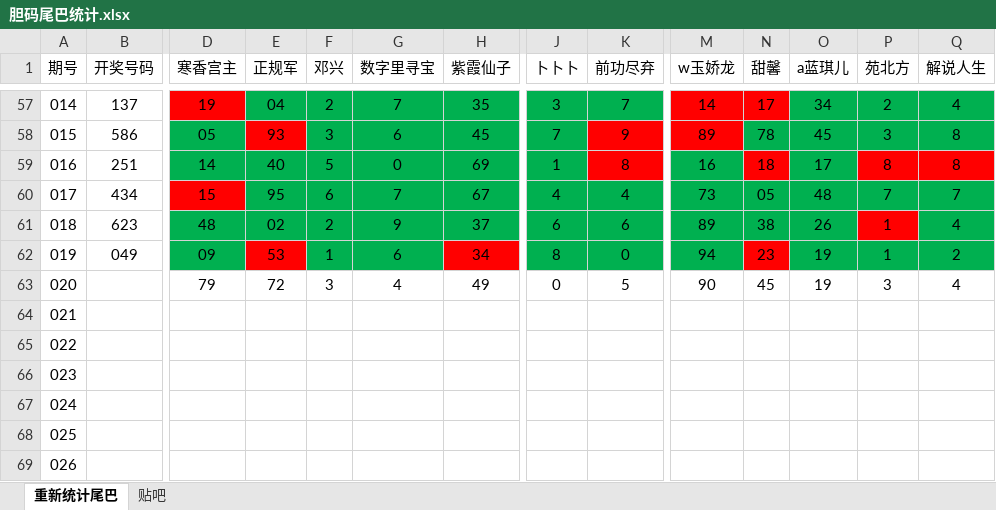
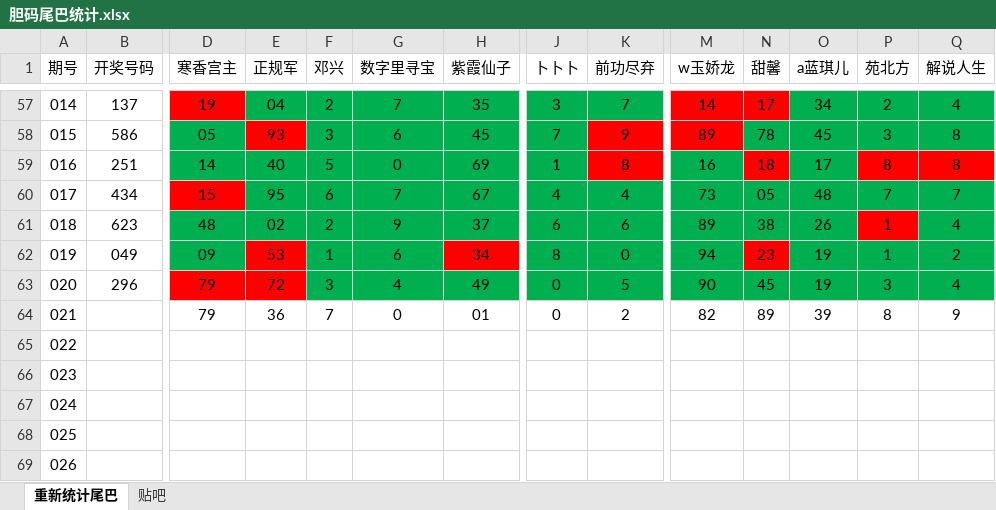
Before and after one commit to huahua495/Third3DOpenNums, an Excel workbook: src/lottery/third3d/胆码尾巴统计.xlsx, sheet 重新统计尾巴, drawn as a sheet; only a part is shown, gaps mark what is left out; values as stored, in another font and other column widths than the file's, no borders; the diff covers the shown part only; the diff names each change by its address in the sheet, - before the commit and + after, or states it on an @@ line.

Commit message:
2020/01/21  胆码尾号统计

```diff
--- a/src/lottery/third3d/胆码尾巴统计.xlsx (sheet 重新统计尾巴)
+++ b/src/lottery/third3d/胆码尾巴统计.xlsx (sheet 重新统计尾巴)
-B63 (开奖号码): (empty)
+B63 (开奖号码): 296
-D63:E63 fill: none
+D63:E63 fill: #FF0000
-F63:K63 fill: none
+F63:K63 fill: #00B050
-M63:Q63 fill: none
+M63:Q63 fill: #00B050
-D64 (寒香宫主): (empty)
+D64 (寒香宫主): 79
-E64 (正规军): (empty)
+E64 (正规军): 36
-F64 (邓兴): (empty)
+F64 (邓兴): 7
-G64 (数字里寻宝): (empty)
+G64 (数字里寻宝): 0
-H64 (紫霞仙子): (empty)
+H64 (紫霞仙子): 01
-J64 (卜卜卜): (empty)
+J64 (卜卜卜): 0
-K64 (前功尽弃): (empty)
+K64 (前功尽弃): 2
-M64 (w玉娇龙): (empty)
+M64 (w玉娇龙): 82
-N64 (甜馨): (empty)
+N64 (甜馨): 89
-O64 (a蓝琪儿): (empty)
+O64 (a蓝琪儿): 39
-P64 (苑北方): (empty)
+P64 (苑北方): 8
-Q64 (解说人生): (empty)
+Q64 (解说人生): 9
```
Also changed, not shown: 1 edited cell and cell formats elsewhere in this sheet, sheet 贴吧.
